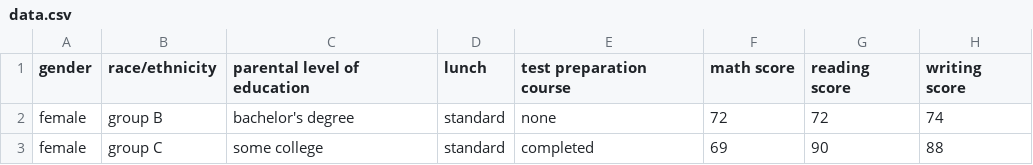
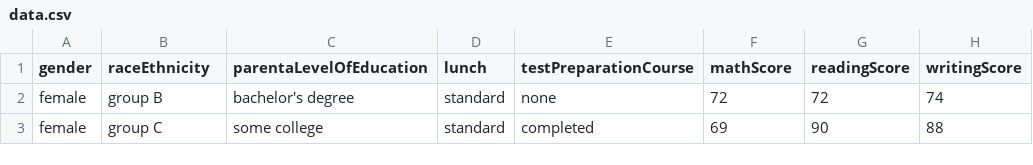
Before and after one commit to rangbind/mlprojects, a CSV file: artifacts/data.csv (was atrifacts/data.csv), drawn as a sheet; only a part is shown.

```diff
--- a/atrifacts/data.csv
+++ b/artifacts/data.csv
@@ -1,2 +1,2 @@
-gender,race/ethnicity,parental level of education,lunch,test preparation course,math score,reading score,writing score
+gender,raceEthnicity,parentaLevelOfEducation,lunch,testPreparationCourse,mathScore,readingScore,writingScore
 female,group B,bachelor's degree,standard,none,72,72,74
```
Also changed, not shown: artifacts/test.csv, artifacts/train.csv, 12 other files.
